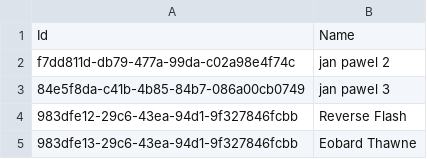
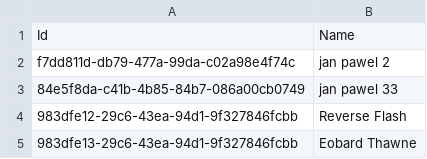
Before and after one commit to dominikus1993/aspnetcore-sqlite-experiment, a CSV file: src/Sample.Api/data/persons.csv, drawn as a sheet.

```diff
--- a/src/Sample.Api/data/persons.csv
+++ b/src/Sample.Api/data/persons.csv
@@ -2,3 +2,3 @@ Id,Name
 f7dd811d-db79-477a-99da-c02a98e4f74c,jan pawel 2
-84e5f8da-c41b-4b85-84b7-086a00cb0749,jan pawel 3
+84e5f8da-c41b-4b85-84b7-086a00cb0749,jan pawel 33
 983dfe12-29c6-43ea-94d1-9f327846fcbb,Reverse Flash
```
Also changed, not shown: 1 other file.
